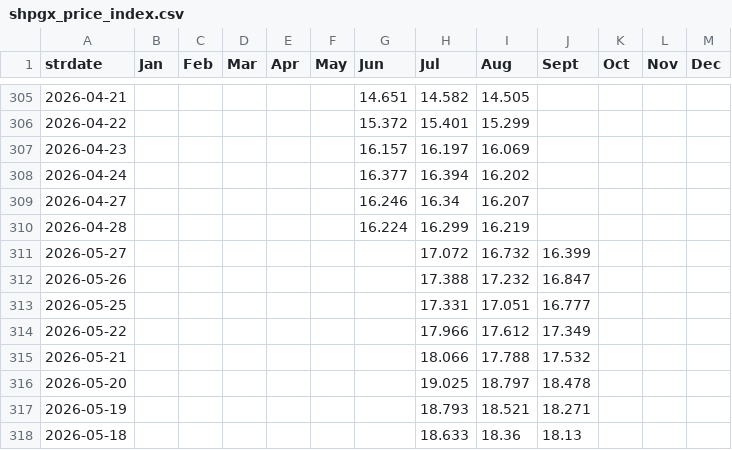
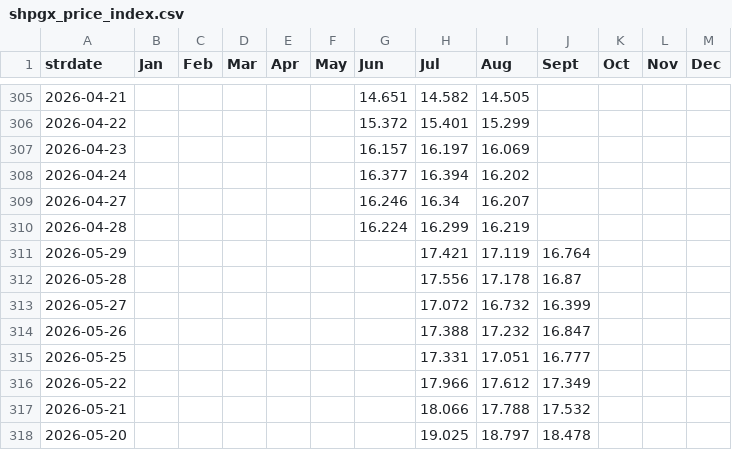
Before and after one commit to nxiongkpler/shpgx-price-tracker, a CSV file: shpgx_price_index.csv, drawn as a sheet; only a part is shown, gaps mark what is left out; the shorter side is filled out with more unchanged rows; the diff names each change by its address in the sheet, - before the commit and + after, or states it on an @@ line.

```diff
--- a/shpgx_price_index.csv
+++ b/shpgx_price_index.csv
+row 311: 2026-05-29 |  |  |  |  |  |  | 17.421 | 17.119 | 16.764
+row 312: 2026-05-28 |  |  |  |  |  |  | 17.556 | 17.178 | 16.87
```
